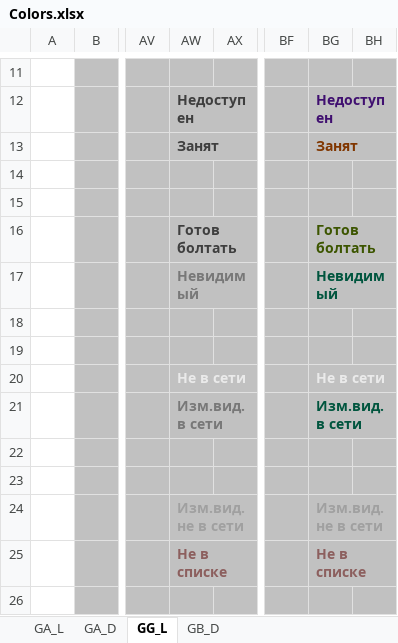
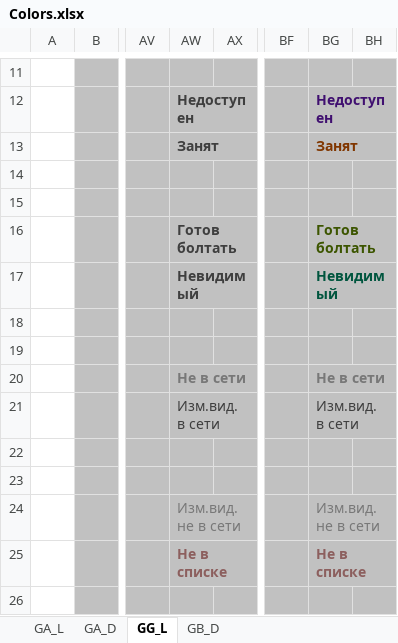
Before and after one commit to miranda-ng/HotCoffee, an Excel workbook: z_source/Colors.xlsx, sheet GG_L, drawn as a sheet; only a part is shown, gaps mark what is left out; values as stored, in another font and other column widths than the file's, no borders; the diff names each change by its address in the sheet, - before the commit and + after, or states it on an @@ line.

```diff
--- a/z_source/Colors.xlsx (sheet GG_L)
+++ b/z_source/Colors.xlsx (sheet GG_L)
-AW17 text colour: #787878
+AW17 text colour: #3F3F3F
-AW20 text colour: #EAEAEA
+AW20 text colour: #787878
-BG20 text colour: #EAEAEA
+BG20 text colour: #787878
@@ AW21 bold: on → off, text colour: #787878 → #3F3F3F @@
@@ BG21 bold: on → off, text colour: #00553E → #3F3F3F @@
@@ AW24 bold: on → off, text colour: #A0A0A0 → #787878 @@
@@ BG24 bold: on → off, text colour: #A0A0A0 → #787878 @@
```
Also changed, not shown: sheet GA_L, sheet GA_D, sheet GB_D, 1 other file.
